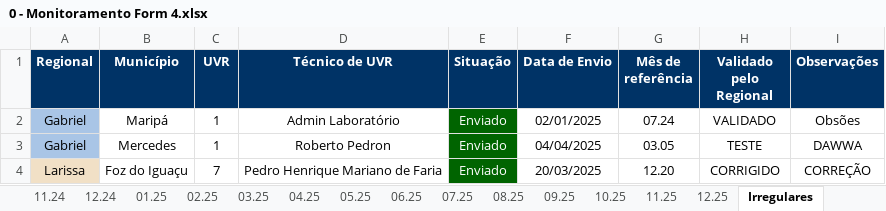
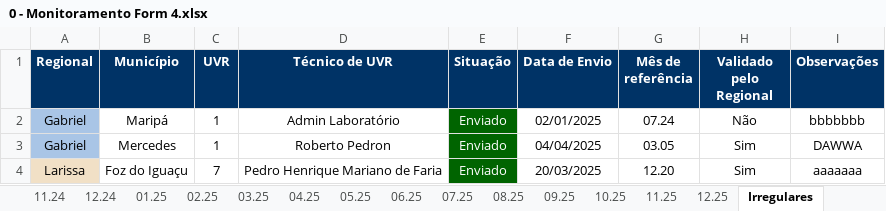
Before and after one commit to Josimarhdev/form_scripts, an Excel workbook: inputs/0 - GRS II/0 - Monitoramento Form 4.xlsx, sheet Irregulares, drawn as a sheet; values as stored, in another font and other column widths than the file's, no borders; conditional formats not drawn; the diff names each change by its address in the sheet, - before the commit and + after, or states it on an @@ line.

```diff
--- a/inputs/0 - GRS II/0 - Monitoramento Form 4.xlsx (sheet Irregulares)
+++ b/inputs/0 - GRS II/0 - Monitoramento Form 4.xlsx (sheet Irregulares)
-H2 (Validado pelo Regional): VALIDADO
+H2 (Validado pelo Regional): Não
-I2 (Observações): Obsões
+I2 (Observações): bbbbbbb
-H3 (Validado pelo Regional): TESTE
+H3 (Validado pelo Regional): Sim
-H4 (Validado pelo Regional): CORRIGIDO
+H4 (Validado pelo Regional): Sim
-I4 (Observações): CORREÇÃO
+I4 (Observações): aaaaaaa
```
Also changed, not shown: outputs/belem_atualizado.xlsx, outputs/belem_atualizado_form4.xlsx, 6 other files.
